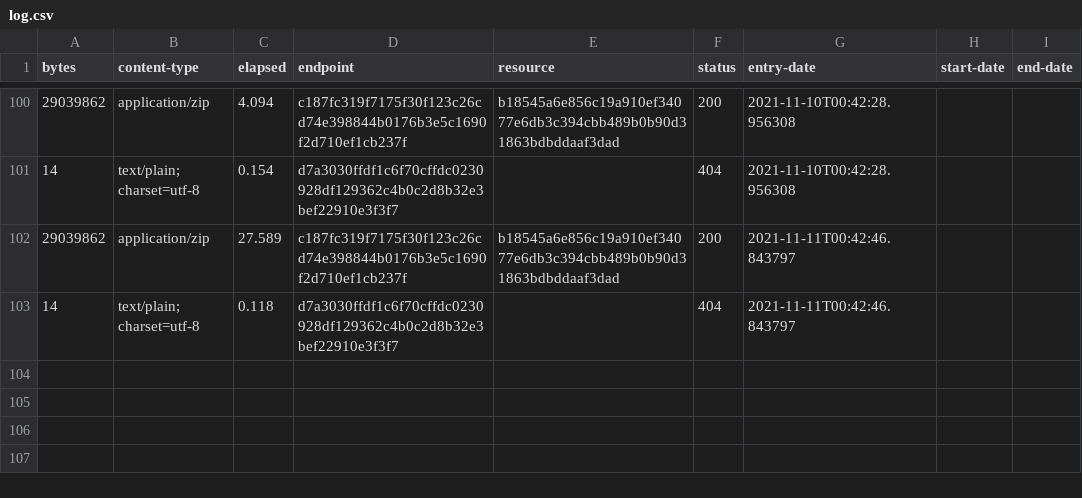
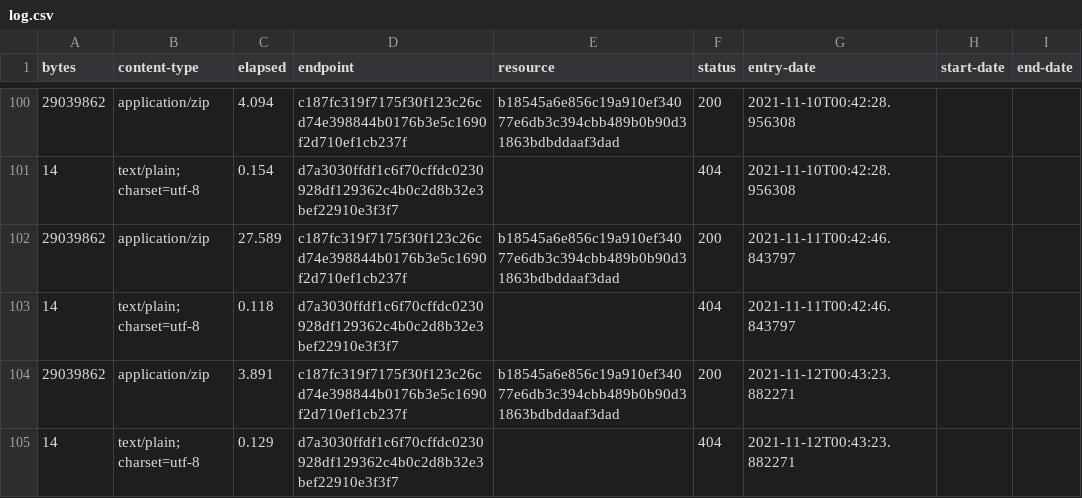
Before and after one commit to digital-land/listed-building-collection, a CSV file: collection/log.csv, drawn as a sheet; only a part is shown, gaps mark what is left out.

Commit message:
Collection 2021-11-12

```diff
--- a/collection/log.csv
+++ b/collection/log.csv
@@ -103 +103,3 @@ bytes,content-type,elapsed,endpoint,resource,status,entry-date,start-date,end-da
 14,text/plain; charset=utf-8,0.118,d7a3030ffdf1c6f70cffdc0230928df129362c4b0c2d8b32e3bef22910e3f3f7,,404,2021-11-11T00:42:46.843797,,
+29039862,application/zip,3.891,c187fc319f7175f30f123c26cd74e398844b0176b3e5c1690f2d710ef1cb237f,b18545a6e856c19a910ef34077e6db3c394cbb489b0b90d31863bdbddaaf3dad,200,2021-11-12T00:43:23.882271,,
+14,text/plain; charset=utf-8,0.129,d7a3030ffdf1c6f70cffdc0230928df129362c4b0c2d8b32e3bef22910e3f3f7,,404,2021-11-12T00:43:23.882271,,
```
